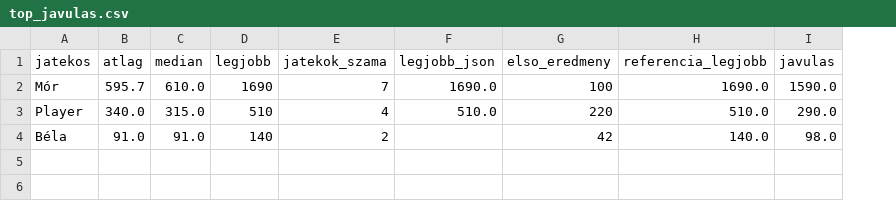
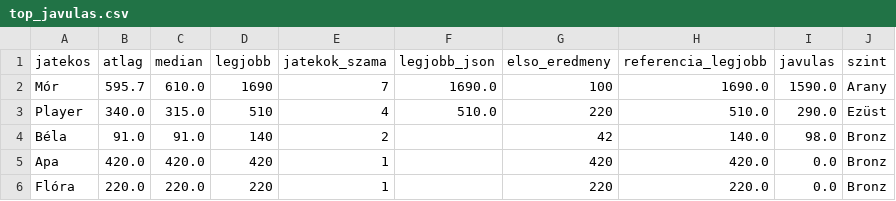
Before and after one commit to ivordanielmor/space_invaders, a CSV file: assets/csv/top_javulas.csv, drawn as a sheet; the diff names each change by its address in the sheet, - before the commit and + after, or states it on an @@ line.

```diff
--- a/assets/csv/top_javulas.csv
+++ b/assets/csv/top_javulas.csv
+column J (szint), rows 2-4: Arany | Ezüst | Bronz
+row 5: Apa | 420.0 | 420.0 | 420 | 1 |  | 420 | 420.0 | 0.0 | Bronz
+row 6: Flóra | 220.0 | 220.0 | 220 | 1 |  | 220 | 220.0 | 0.0 | Bronz
```
Also changed, not shown: assets/csv/top_legjobb.csv, 6 other files.
